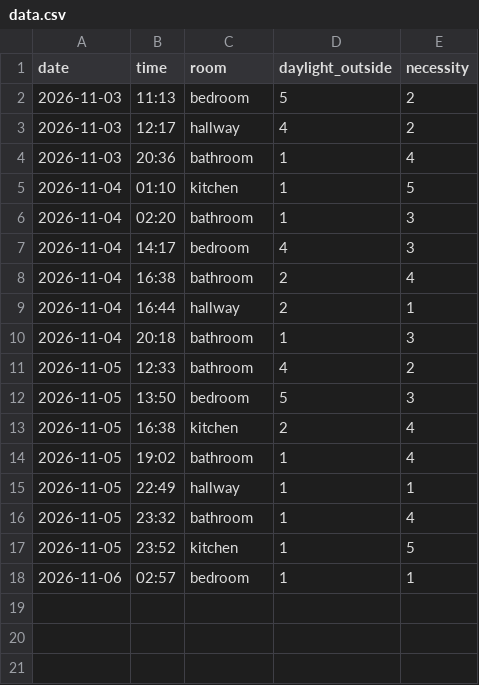
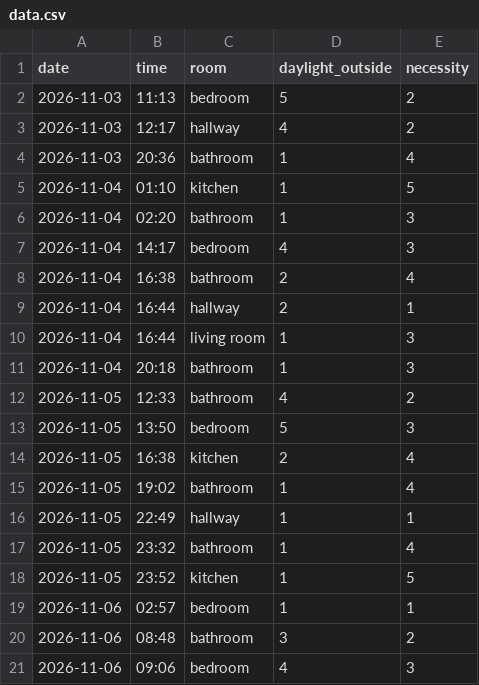
Before and after one commit to Pattx505/Data-Visualisation-100, a CSV file: data.csv, drawn as a sheet.

Commit message:
Add new entries for living room, bathroom and bedroom

```diff
--- a/data.csv
+++ b/data.csv
@@ -9,2 +9,3 @@ date,time,room,daylight_outside,necessity
 2026-11-04,16:44,hallway,2,1
+2026-11-04,16:44,living room,1,3
 2026-11-04,20:18,bathroom,1,3
@@ -18 +19,3 @@ date,time,room,daylight_outside,necessity
 2026-11-06,02:57,bedroom,1,1
+2026-11-06,08:48,bathroom,3,2
+2026-11-06,09:06,bedroom,4,3
```
